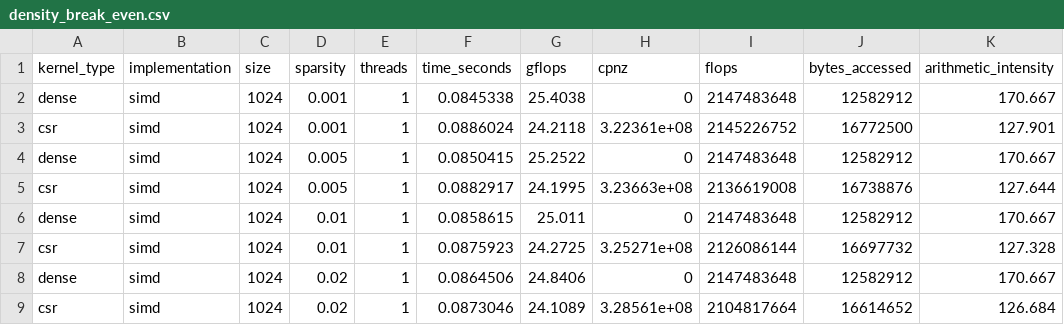
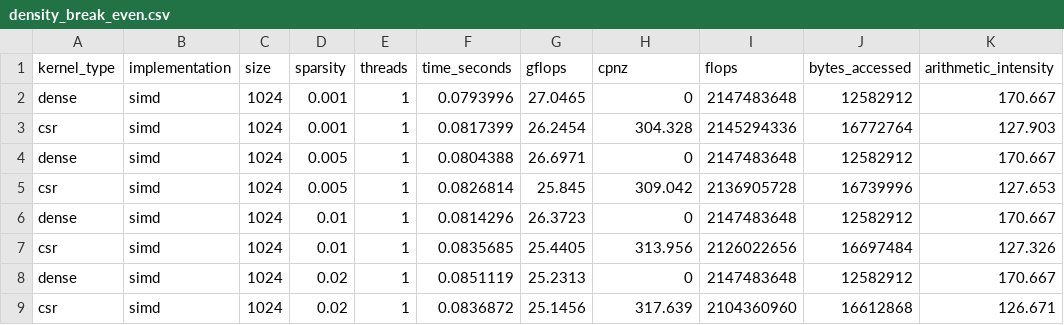
Before and after one commit to Samsawesome/ACS_Independent_Project, a CSV file: Track_A/scripts/raw_data/density_break_even.csv, drawn as a sheet; only a part is shown; the diff covers the shown part only.

```diff
--- a/Track_A/scripts/raw_data/density_break_even.csv
+++ b/Track_A/scripts/raw_data/density_break_even.csv
@@ -1,9 +1,9 @@
 kernel_type,implementation,size,sparsity,threads,time_seconds,gflops,cpnz,flops,bytes_accessed,arithmetic_intensity
-dense,simd,1024,0.001,1,0.0845338,25.4038,0,2147483648,12582912,170.667
-csr,simd,1024,0.001,1,0.0886024,24.2118,3.22361e+08,2145226752,16772500,127.901
-dense,simd,1024,0.005,1,0.0850415,25.2522,0,2147483648,12582912,170.667
-csr,simd,1024,0.005,1,0.0882917,24.1995,3.23663e+08,2136619008,16738876,127.644
-dense,simd,1024,0.01,1,0.0858615,25.011,0,2147483648,12582912,170.667
-csr,simd,1024,0.01,1,0.0875923,24.2725,3.25271e+08,2126086144,16697732,127.328
-dense,simd,1024,0.02,1,0.0864506,24.8406,0,2147483648,12582912,170.667
-csr,simd,1024,0.02,1,0.0873046,24.1089,3.28561e+08,2104817664,16614652,126.684
+dense,simd,1024,0.001,1,0.0793996,27.0465,0,2147483648,12582912,170.667
+csr,simd,1024,0.001,1,0.0817399,26.2454,304.328,2145294336,16772764,127.903
+dense,simd,1024,0.005,1,0.0804388,26.6971,0,2147483648,12582912,170.667
+csr,simd,1024,0.005,1,0.0826814,25.845,309.042,2136905728,16739996,127.653
+dense,simd,1024,0.01,1,0.0814296,26.3723,0,2147483648,12582912,170.667
+csr,simd,1024,0.01,1,0.0835685,25.4405,313.956,2126022656,16697484,127.326
+dense,simd,1024,0.02,1,0.0851119,25.2313,0,2147483648,12582912,170.667
+csr,simd,1024,0.02,1,0.0836872,25.1456,317.639,2104360960,16612868,126.671
```
Also changed, not shown: 32 edited cells elsewhere in this file, Track_A/scripts/raw_data/comprehensive_results.csv, Track_A/scripts/raw_data/performance_summary.csv, 21 other files.
